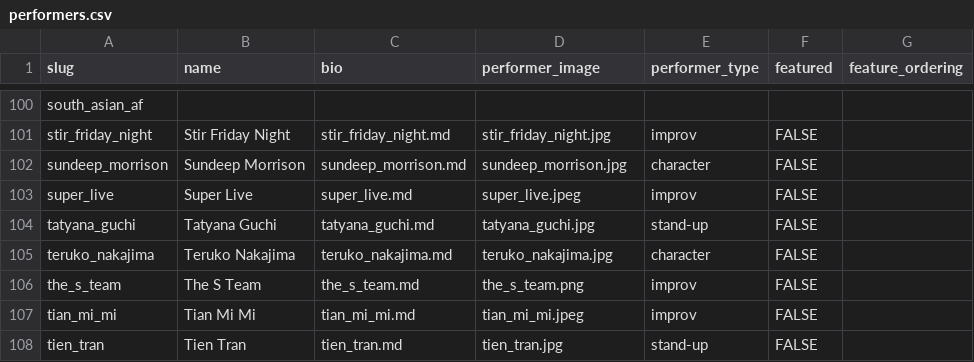
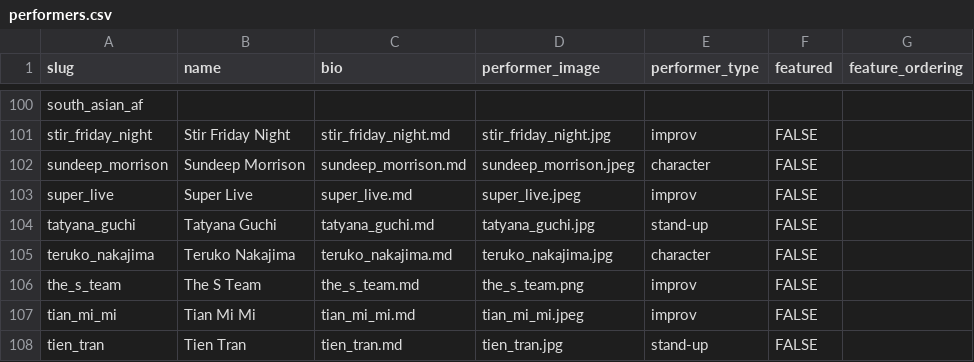
Before and after one commit to tyang2070/afcomedyfest, a CSV file: data/performers.csv, drawn as a sheet; only a part is shown, gaps mark what is left out.

```diff
--- a/data/performers.csv
+++ b/data/performers.csv
@@ -101,3 +101,3 @@ south_asian_af,,,,,,
 stir_friday_night,Stir Friday Night,stir_friday_night.md,stir_friday_night.jpg,improv,FALSE,
-sundeep_morrison,Sundeep Morrison,sundeep_morrison.md,sundeep_morrison.jpg,character,FALSE,
+sundeep_morrison,Sundeep Morrison,sundeep_morrison.md,sundeep_morrison.jpeg,character,FALSE,
 super_live,Super Live,super_live.md,super_live.jpeg,improv,FALSE,
```
Also changed, not shown: data/schedule.csv, 2 other files.
